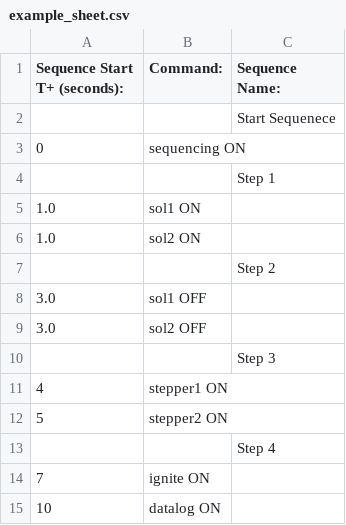
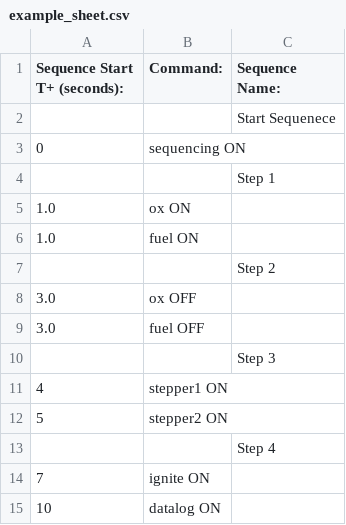
Before and after one commit to SunDevilRocketry/Liquid-Sequence-Scheduler, a CSV file: example/example_sheet.csv, drawn as a sheet.

```diff
--- a/example/example_sheet.csv
+++ b/example/example_sheet.csv
@@ -4,7 +4,7 @@ Sequence Start T+ (seconds):,Command:,Sequence Name:
 ,,Step 1
-1.0,sol1 ON,
-1.0,sol2 ON,
+1.0,ox ON,
+1.0,fuel ON,
 ,,Step 2
-3.0,sol1 OFF,
-3.0,sol2 OFF,
+3.0,ox OFF,
+3.0,fuel OFF,
 ,,Step 3
```
Also changed, not shown: 2 other files.
